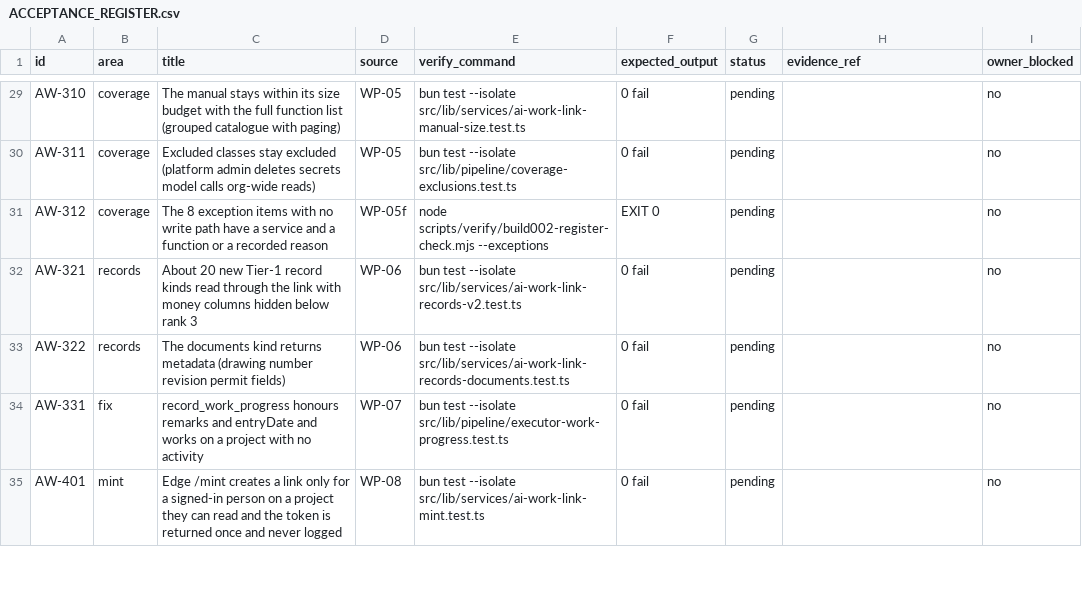
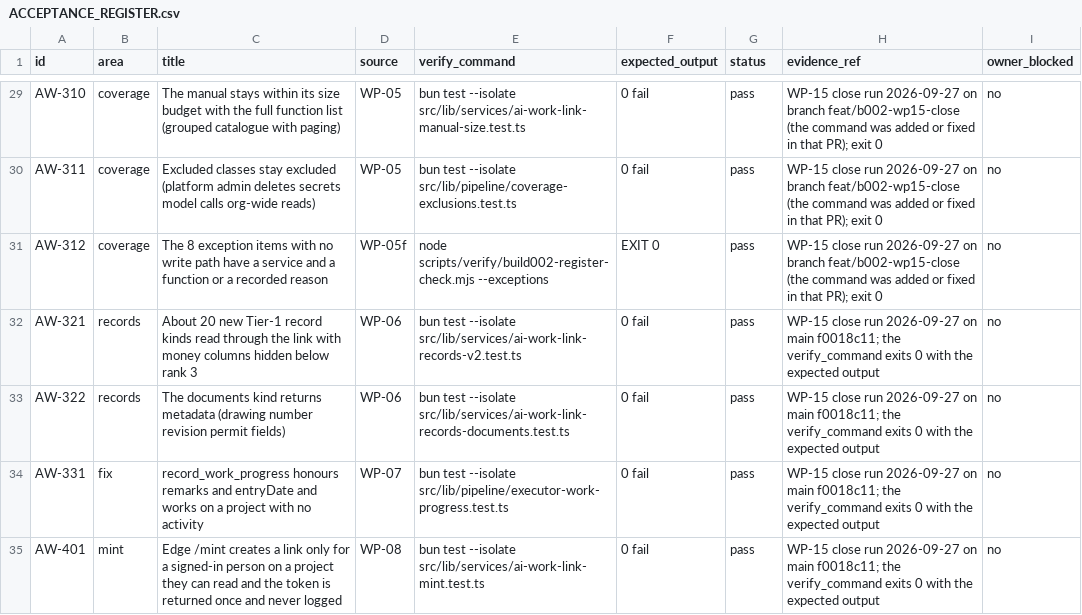
Before and after one commit to FChecklist/compliance-tracker, a CSV file: ai-os/projexa-build-002/ACCEPTANCE_REGISTER.csv, drawn as a sheet; only a part is shown, gaps mark what is left out; the diff covers the shown part only; the diff names each change by its address in the sheet, - before the commit and + after, or states it on an @@ line.

```diff
--- a/ai-os/projexa-build-002/ACCEPTANCE_REGISTER.csv
+++ b/ai-os/projexa-build-002/ACCEPTANCE_REGISTER.csv
-G29:G35 (status): pending
+G29:G35 (status): pass
-H29:H31 (evidence_ref): (empty)
+H29:H31 (evidence_ref): WP-15 close run 2026-09-27 on branch feat/b002-wp15-close (the command was added or fixed in that PR); exit 0
-H32:H35 (evidence_ref): (empty)
+H32:H35 (evidence_ref): WP-15 close run 2026-09-27 on main f0018c11; the verify_command exits 0 with the expected output
```
Also changed, not shown: 90 edited cells elsewhere in this file, 8 other files.
